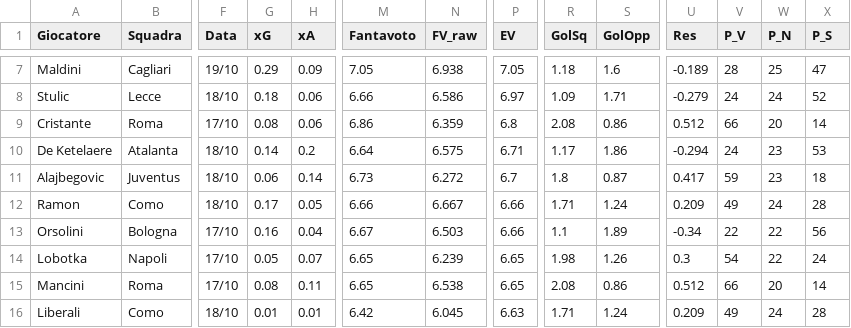
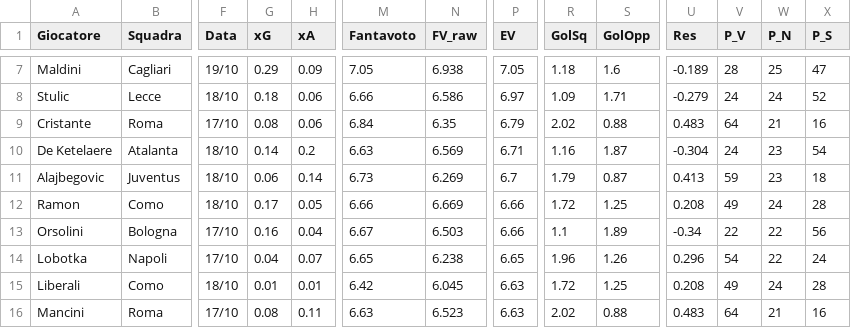
Before and after one commit to dramaticsquare/fanta-predictor, a CSV file: docs/previsioni.csv, drawn as a sheet; only a part is shown, gaps mark what is left out; removed rows and columns are numbered as before the commit, all else as after; rows hold the shown columns only; the diff covers the shown part only; the diff names each change by its address in the sheet, - before the commit and + after, or states it on an @@ line.

```diff
--- a/docs/previsioni.csv
+++ b/docs/previsioni.csv
-M9 (Fantavoto): 6.86
+M9 (Fantavoto): 6.84
-N9 (FV_raw): 6.359
+N9 (FV_raw): 6.35
-P9 (EV): 6.8
+P9 (EV): 6.79
-R9 (GolSq): 2.08
+R9 (GolSq): 2.02
-S9 (GolOpp): 0.86
+S9 (GolOpp): 0.88
-U9 (Res): 0.512
+U9 (Res): 0.483
-V9 (P_V): 66
+V9 (P_V): 64
-W9 (P_N): 20
+W9 (P_N): 21
-X9 (P_S): 14
+X9 (P_S): 16
-M10 (Fantavoto): 6.64
+M10 (Fantavoto): 6.63
-N10 (FV_raw): 6.575
+N10 (FV_raw): 6.569
-R10 (GolSq): 1.17
+R10 (GolSq): 1.16
-S10 (GolOpp): 1.86
+S10 (GolOpp): 1.87
-U10 (Res): -0.294
+U10 (Res): -0.304
-X10 (P_S): 53
+X10 (P_S): 54
-N11 (FV_raw): 6.272
+N11 (FV_raw): 6.269
-R11 (GolSq): 1.8
+R11 (GolSq): 1.79
-U11 (Res): 0.417
+U11 (Res): 0.413
-N12 (FV_raw): 6.667
+N12 (FV_raw): 6.669
-R12 (GolSq): 1.71
+R12 (GolSq): 1.72
-S12 (GolOpp): 1.24
+S12 (GolOpp): 1.25
-U12 (Res): 0.209
+U12 (Res): 0.208
-G14 (xG): 0.05
+G14 (xG): 0.04
-N14 (FV_raw): 6.239
+N14 (FV_raw): 6.238
-R14 (GolSq): 1.98
+R14 (GolSq): 1.96
-U14 (Res): 0.3
+U14 (Res): 0.296
-row 15: Mancini | Roma | 17/10 | 0.08 | 0.11 | 6.65 | 6.538 | 6.65 | 2.08 | 0.86 | 0.512 | 66 | 20 | 14
-R15 (GolSq): 1.71
+R15 (GolSq): 1.72
-S15 (GolOpp): 1.24
+S15 (GolOpp): 1.25
-U15 (Res): 0.209
+U15 (Res): 0.208
+row 16: Mancini | Roma | 17/10 | 0.08 | 0.11 | 6.63 | 6.523 | 6.63 | 2.02 | 0.88 | 0.483 | 64 | 21 | 16
```
Also changed, not shown: 85 edited cells elsewhere in this file, storico/G07.csv, 3 other files.
